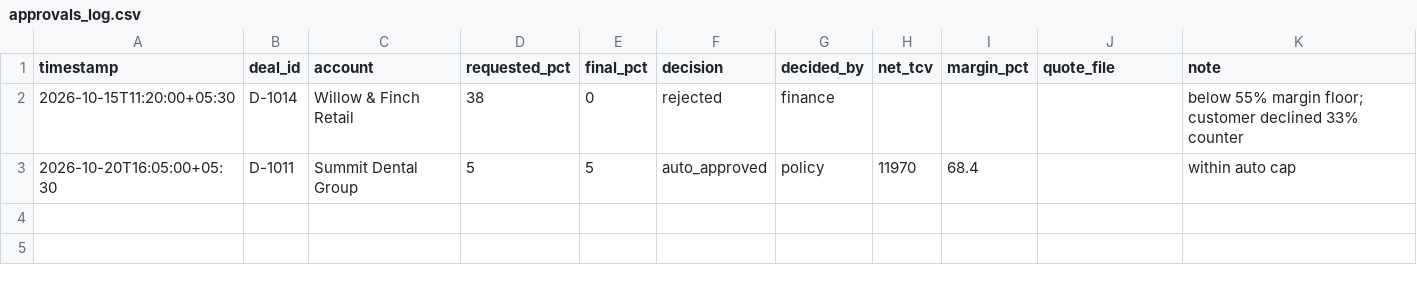
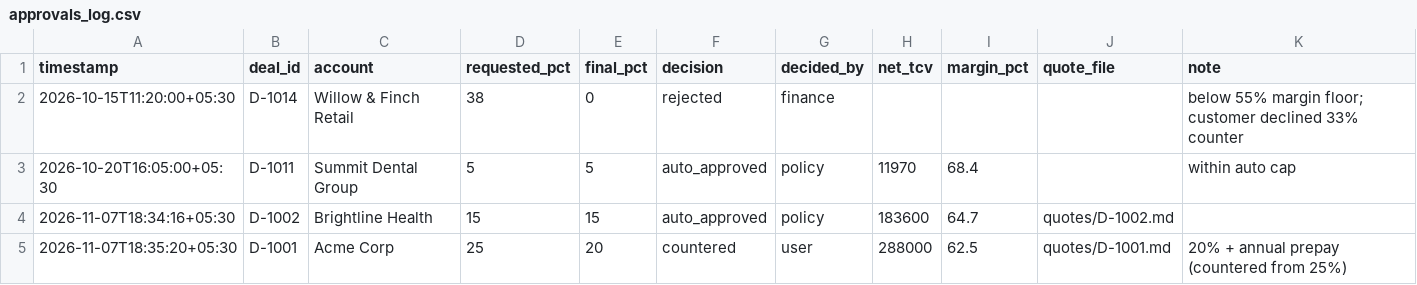
Before and after one commit to hrutik7/outry-agent, a CSV file: data/approvals_log.csv, drawn as a sheet.

```diff
--- a/data/approvals_log.csv
+++ b/data/approvals_log.csv
@@ -3 +3,3 @@ timestamp,deal_id,account,requested_pct,final_pct,decision,decided_by,net_tcv,ma
 2026-10-20T16:05:00+05:30,D-1011,Summit Dental Group,5,5,auto_approved,policy,11970,68.4,,within auto cap
+2026-11-07T18:34:16+05:30,D-1002,Brightline Health,15,15,auto_approved,policy,183600,64.7,quotes/D-1002.md,
+2026-11-07T18:35:20+05:30,D-1001,Acme Corp,25,20,countered,user,288000,62.5,quotes/D-1001.md,20% + annual prepay (countered from 25%)
```
Also changed, not shown: 1 other file.
